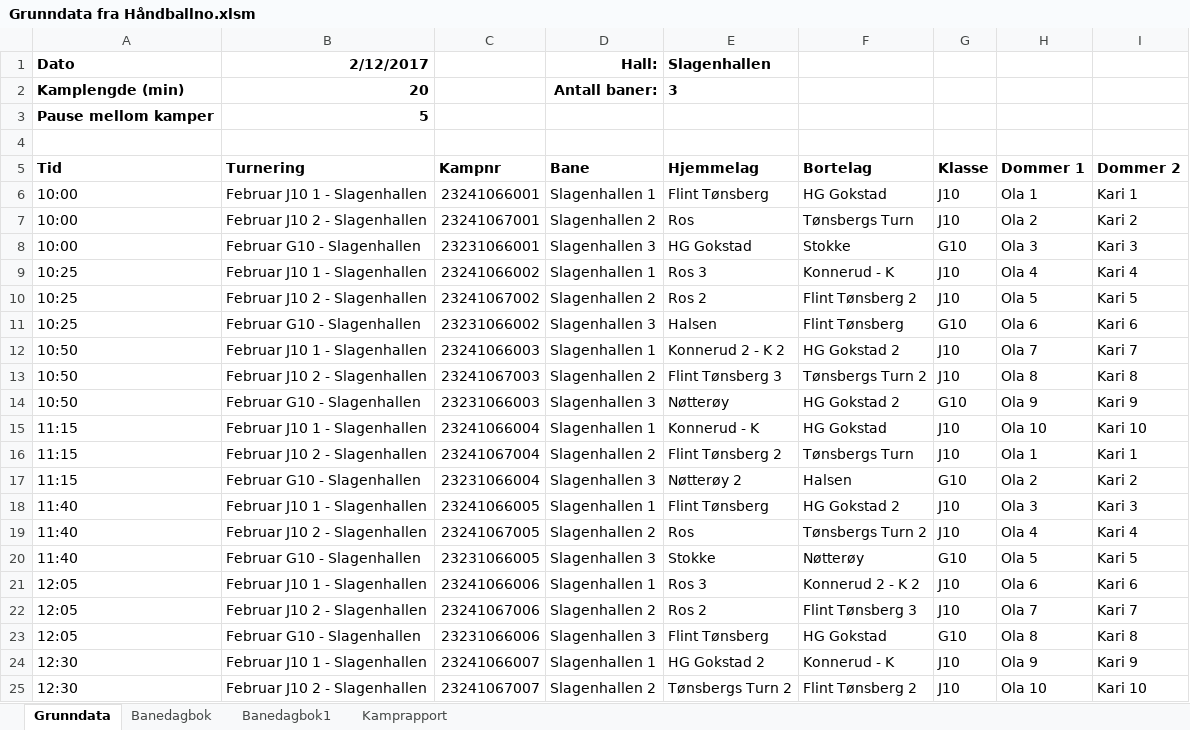
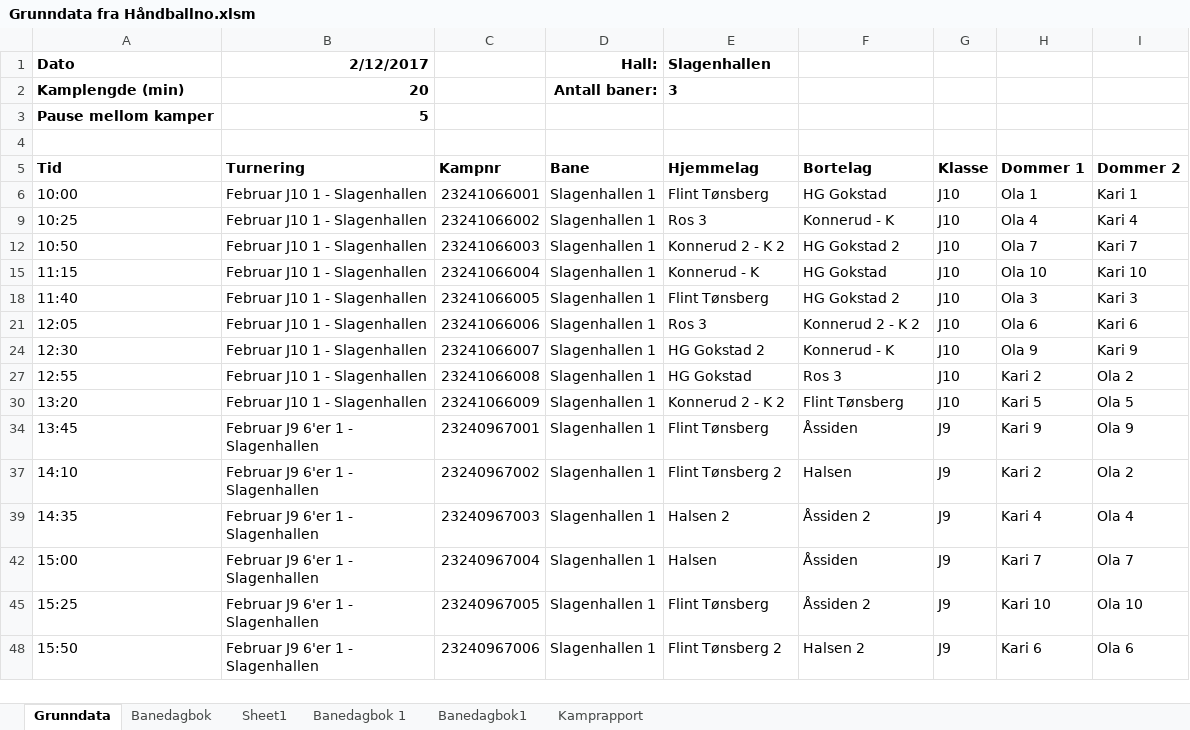
Before and after one commit to ErikM040566/PrepTurnering, an Excel workbook: Grunndata fra Håndballno.xlsm, sheet Grunndata, drawn as a sheet; only a part is shown; the shorter side is filled out with more unchanged rows; values as stored, in another font and other column widths than the file's, no borders; the diff covers the shown part only; the diff names each change by its address in the sheet, - before the commit and + after, or states it on an @@ line.

Commit message:
added lag ny sheet test

```diff
--- a/Grunndata fra Håndballno.xlsm (sheet Grunndata)
+++ b/Grunndata fra Håndballno.xlsm (sheet Grunndata)
+sheet tab: Sheet1
+sheet tab: Banedagbok 1
@@ row 7 hidden: 10:00 | Februar J10 2 - Slagenhallen | 23241067001 | Slagenhallen 2 | Ros | Tønsbergs Turn | J10 | Ola 2 | Kari 2 @@
@@ row 8 hidden: 10:00 | Februar G10 - Slagenhallen | 23231066001 | Slagenhallen 3 | HG Gokstad | Stokke | G10 | Ola 3 | Kari 3 @@
@@ row 10 hidden: 10:25 | Februar J10 2 - Slagenhallen | 23241067002 | Slagenhallen 2 | Ros 2 | Flint Tønsberg 2 | J10 | Ola 5 | Kari 5 @@
@@ row 11 hidden: 10:25 | Februar G10 - Slagenhallen | 23231066002 | Slagenhallen 3 | Halsen | Flint Tønsberg | G10 | Ola 6 | Kari 6 @@
@@ row 13 hidden: 10:50 | Februar J10 2 - Slagenhallen | 23241067003 | Slagenhallen 2 | Flint Tønsberg 3 | Tønsbergs Turn 2 | J10 | Ola 8 | Kari 8 @@
@@ row 14 hidden: 10:50 | Februar G10 - Slagenhallen | 23231066003 | Slagenhallen 3 | Nøtterøy | HG Gokstad 2 | G10 | Ola 9 | Kari 9 @@
@@ row 16 hidden: 11:15 | Februar J10 2 - Slagenhallen | 23241067004 | Slagenhallen 2 | Flint Tønsberg 2 | Tønsbergs Turn | J10 | Ola 1 | Kari 1 @@
@@ row 17 hidden: 11:15 | Februar G10 - Slagenhallen | 23231066004 | Slagenhallen 3 | Nøtterøy 2 | Halsen | G10 | Ola 2 | Kari 2 @@
@@ row 19 hidden: 11:40 | Februar J10 2 - Slagenhallen | 23241067005 | Slagenhallen 2 | Ros | Tønsbergs Turn 2 | J10 | Ola 4 | Kari 4 @@
@@ row 20 hidden: 11:40 | Februar G10 - Slagenhallen | 23231066005 | Slagenhallen 3 | Stokke | Nøtterøy | G10 | Ola 5 | Kari 5 @@
@@ row 22 hidden: 12:05 | Februar J10 2 - Slagenhallen | 23241067006 | Slagenhallen 2 | Ros 2 | Flint Tønsberg 3 | J10 | Ola 7 | Kari 7 @@
@@ row 23 hidden: 12:05 | Februar G10 - Slagenhallen | 23231066006 | Slagenhallen 3 | Flint Tønsberg | HG Gokstad | G10 | Ola 8 | Kari 8 @@
@@ row 25 hidden: 12:30 | Februar J10 2 - Slagenhallen | 23241067007 | Slagenhallen 2 | Tønsbergs Turn 2 | Flint Tønsberg 2 | J10 | Ola 10 | Kari 10 @@
```
Also changed, not shown: 23 hidden or unhidden rows elsewhere in this sheet, sheet Banedagbok, 1 other file.
